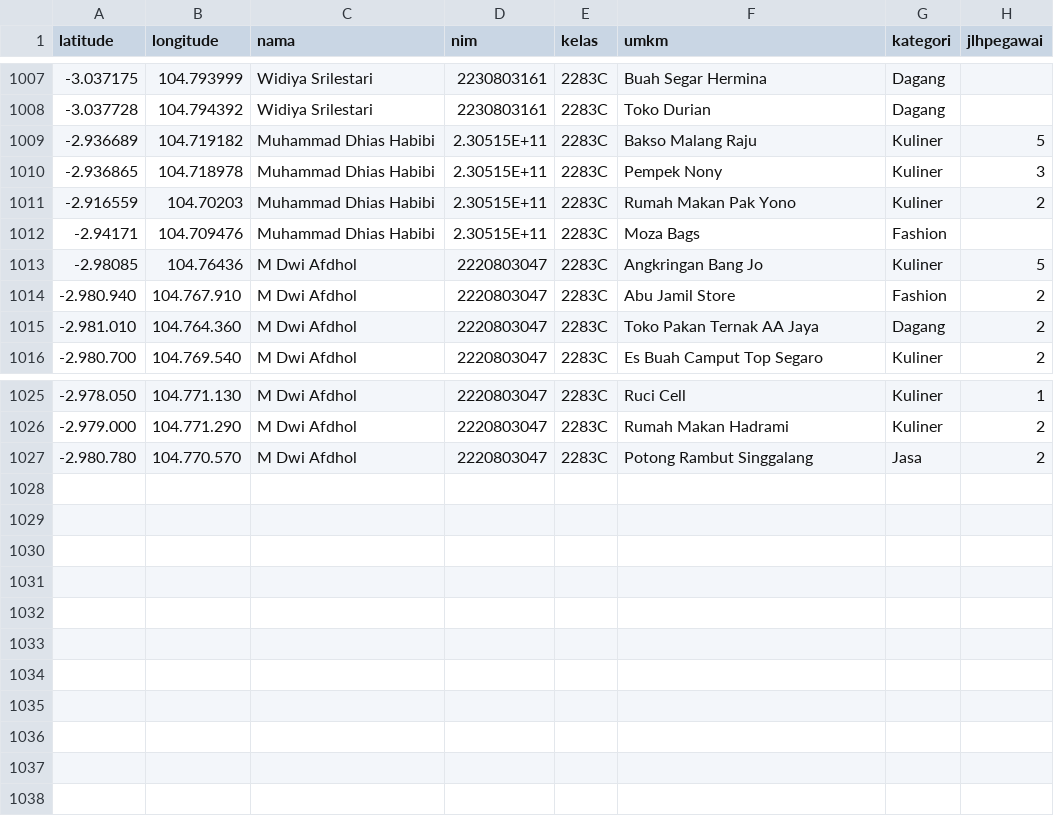
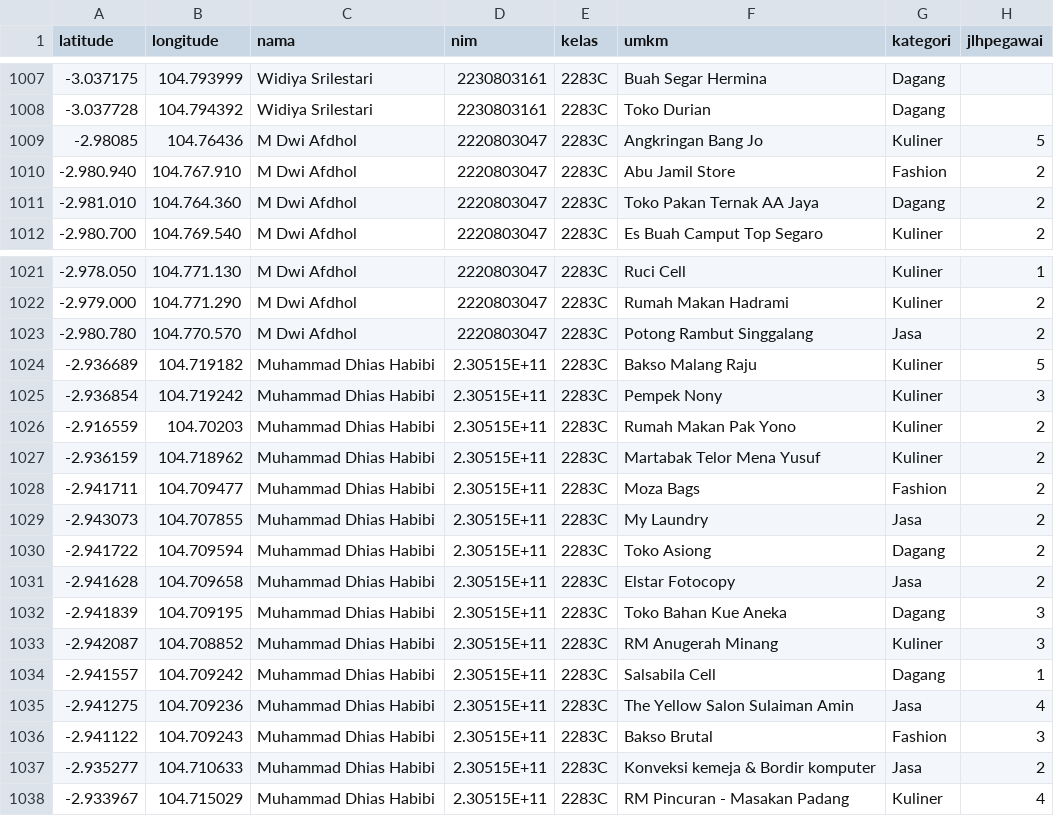
Before and after one commit to NECREZX/gis-umkm-palembang, a CSV file: src/dataumkm2283c.csv, drawn as a sheet; only a part is shown, gaps mark what is left out.

Commit message:
Update dataumkm2283c.csv

```diff
--- a/src/dataumkm2283c.csv
+++ b/src/dataumkm2283c.csv
@@ -1008,6 +1008,2 @@ latitude	longitude	nama	nim	kelas	umkm	kategori	jlhpegawai
 -3.037728	104.794392	Widiya Srilestari	2230803161	2283C	Toko Durian	Dagang	
--2.936689	104.719182	Muhammad Dhias Habibi	2.30515E+11	2283C	Bakso Malang Raju	Kuliner	5
--2.936865	104.718978	Muhammad Dhias Habibi	2.30515E+11	2283C	Pempek Nony	Kuliner	3
--2.916559	104.70203	Muhammad Dhias Habibi	2.30515E+11	2283C	Rumah Makan Pak Yono	Kuliner	2
--2.94171	104.709476	Muhammad Dhias Habibi	2.30515E+11	2283C	Moza Bags	Fashion	"	"
 -2.98085	104.76436	M Dwi Afdhol	2220803047	2283C	Angkringan Bang Jo	Kuliner	5
@@ -1027 +1023,16 @@ latitude	longitude	nama	nim	kelas	umkm	kategori	jlhpegawai
 -2.980.780	104.770.570	M Dwi Afdhol	2220803047	2283C	Potong Rambut Singgalang	Jasa	2
+-2.936689	104.719182	Muhammad Dhias Habibi	2.30515E+11	2283C	Bakso Malang Raju	Kuliner	5
+-2.936854	104.719242	Muhammad Dhias Habibi	2.30515E+11	2283C	Pempek Nony	Kuliner	3
+-2.916559	104.70203	Muhammad Dhias Habibi	2.30515E+11	2283C	Rumah Makan Pak Yono	Kuliner	2
+-2.936159	104.718962	Muhammad Dhias Habibi	2.30515E+11	2283C	Martabak Telor Mena Yusuf	Kuliner	2
+-2.941711	104.709477	Muhammad Dhias Habibi	2.30515E+11	2283C	Moza Bags	Fashion	2
+-2.943073	104.707855	Muhammad Dhias Habibi	2.30515E+11	2283C	My Laundry	Jasa	2
+-2.941722	104.709594	Muhammad Dhias Habibi	2.30515E+11	2283C	Toko Asiong	Dagang	2
+-2.941628	104.709658	Muhammad Dhias Habibi	2.30515E+11	2283C	Elstar Fotocopy	Jasa	2
+-2.941839	104.709195	Muhammad Dhias Habibi	2.30515E+11	2283C	Toko Bahan Kue Aneka	Dagang	3
+-2.942087	104.708852	Muhammad Dhias Habibi	2.30515E+11	2283C	RM Anugerah Minang	Kuliner	3
+-2.941557	104.709242	Muhammad Dhias Habibi	2.30515E+11	2283C	Salsabila Cell	Dagang	1
+-2.941275	104.709236	Muhammad Dhias Habibi	2.30515E+11	2283C	The Yellow Salon Sulaiman Amin	Jasa	4
+-2.941122	104.709243	Muhammad Dhias Habibi	2.30515E+11	2283C	Bakso Brutal	Fashion	3
+-2.935277	104.710633	Muhammad Dhias Habibi	2.30515E+11	2283C	Konveksi kemeja & Bordir komputer	Jasa	2
+-2.933967	104.715029	Muhammad Dhias Habibi	2.30515E+11	2283C	RM Pincuran - Masakan Padang	Kuliner	4
```
